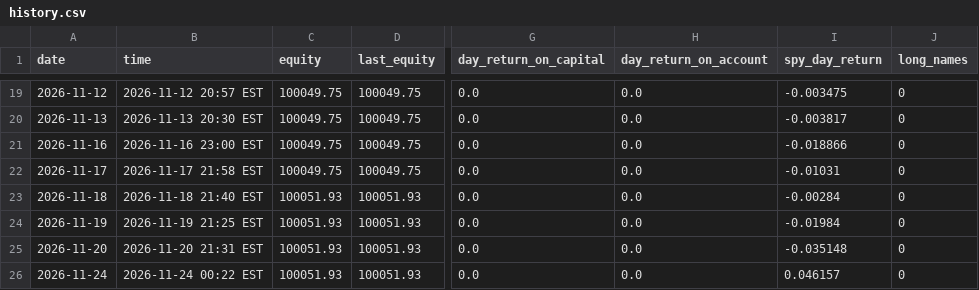
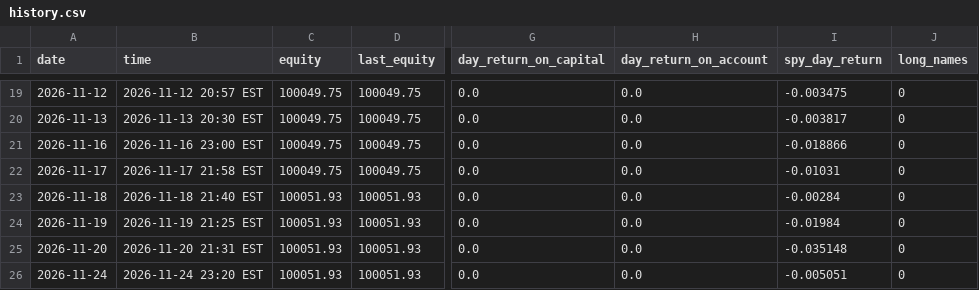
Before and after one commit to ASCoding11/Quant-Trading, a CSV file: paper/history.csv, drawn as a sheet; only a part is shown, gaps mark what is left out; the diff names each change by its address in the sheet, - before the commit and + after, or states it on an @@ line.

```diff
--- a/paper/history.csv
+++ b/paper/history.csv
-B26 (time): 2026-11-24 00:22 EST
+B26 (time): 2026-11-24 23:20 EST
-I26 (spy_day_return): 0.046157
+I26 (spy_day_return): -0.005051
```
Also changed, not shown: 1 other file.
